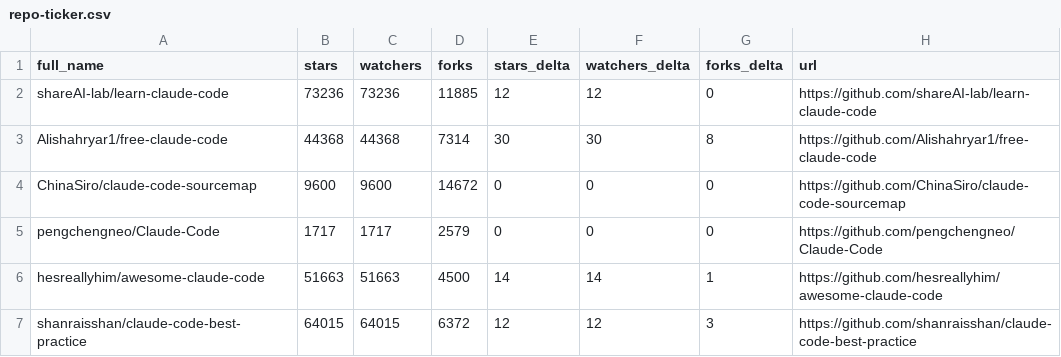
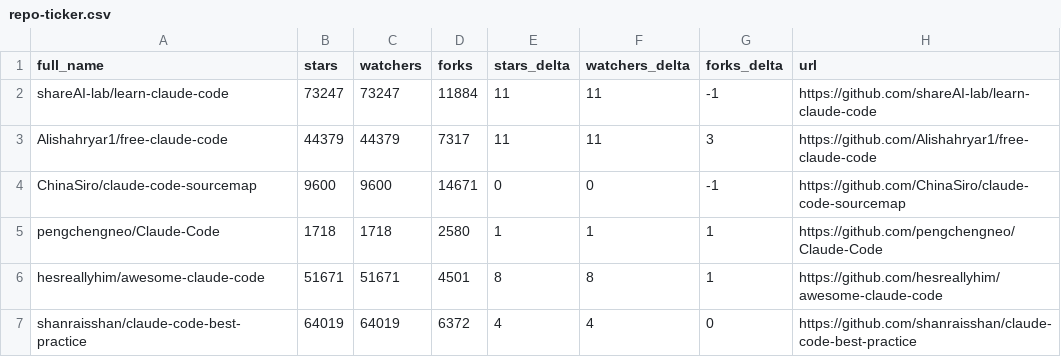
Before and after one commit to kxz2002/awesome-claude-code, a CSV file: data/repo-ticker.csv, drawn as a sheet; only a part is shown; the diff covers the shown part only.

```diff
--- a/data/repo-ticker.csv
+++ b/data/repo-ticker.csv
@@ -1,7 +1,7 @@
 full_name,stars,watchers,forks,stars_delta,watchers_delta,forks_delta,url
-shareAI-lab/learn-claude-code,73236,73236,11885,12,12,0,https://github.com/shareAI-lab/learn-claude-code
-Alishahryar1/free-claude-code,44368,44368,7314,30,30,8,https://github.com/Alishahryar1/free-claude-code
-ChinaSiro/claude-code-sourcemap,9600,9600,14672,0,0,0,https://github.com/ChinaSiro/claude-code-sourcemap
-pengchengneo/Claude-Code,1717,1717,2579,0,0,0,https://github.com/pengchengneo/Claude-Code
-hesreallyhim/awesome-claude-code,51663,51663,4500,14,14,1,https://github.com/hesreallyhim/awesome-claude-code
-shanraisshan/claude-code-best-practice,64015,64015,6372,12,12,3,https://github.com/shanraisshan/claude-code-best-practice
+shareAI-lab/learn-claude-code,73247,73247,11884,11,11,-1,https://github.com/shareAI-lab/learn-claude-code
+Alishahryar1/free-claude-code,44379,44379,7317,11,11,3,https://github.com/Alishahryar1/free-claude-code
+ChinaSiro/claude-code-sourcemap,9600,9600,14671,0,0,-1,https://github.com/ChinaSiro/claude-code-sourcemap
+pengchengneo/Claude-Code,1718,1718,2580,1,1,1,https://github.com/pengchengneo/Claude-Code
+hesreallyhim/awesome-claude-code,51671,51671,4501,8,8,1,https://github.com/hesreallyhim/awesome-claude-code
+shanraisshan/claude-code-best-practice,64019,64019,6372,4,4,0,https://github.com/shanraisshan/claude-code-best-practice
```
Also changed, not shown: 1 moved row and 147 edited cells elsewhere in this file, 4 other files.
